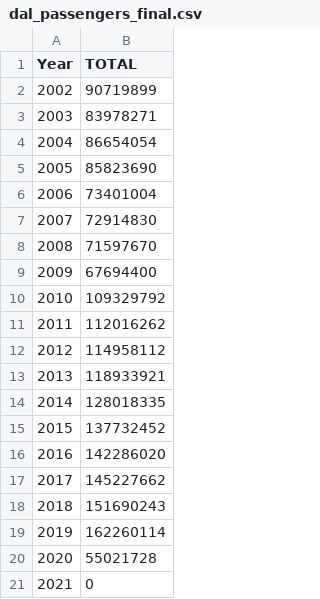
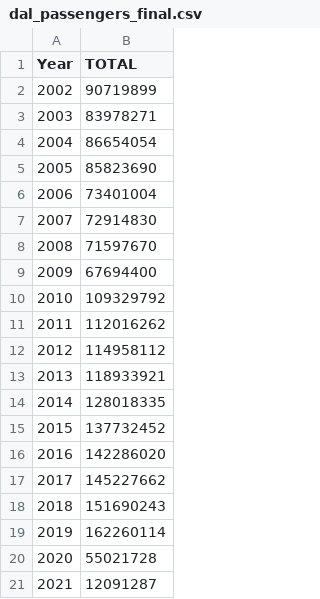
Before and after one commit to etholpalmer/Financials-During-Pandemic-USAirlines, a CSV file: Data/dal_passengers_final.csv, drawn as a sheet.

Commit message:
corrected data files and cleaned data

```diff
--- a/Data/dal_passengers_final.csv
+++ b/Data/dal_passengers_final.csv
@@ -20,2 +20,2 @@ Year,TOTAL
 2020,55021728
-2021,0
+2021,12091287
```
Also changed, not shown: Data/dal_flights_final.csv, Data/luv_flights_final.csv, 5 other files.
